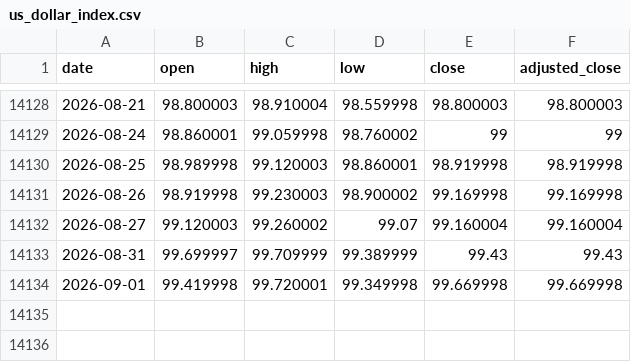
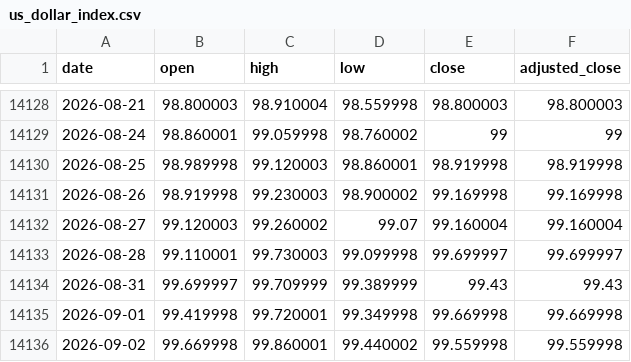
Before and after one commit to qrq3838/gold-market-monitor, a CSV file: data/us_dollar_index.csv, drawn as a sheet; only a part is shown, gaps mark what is left out; the diff names each change by its address in the sheet, - before the commit and + after, or states it on an @@ line.

```diff
--- a/data/us_dollar_index.csv
+++ b/data/us_dollar_index.csv
+row 14133: 2026-08-28 | 99.110001 | 99.730003 | 99.099998 | 99.699997 | 99.699997
+row 14136: 2026-09-02 | 99.669998 | 99.860001 | 99.440002 | 99.559998 | 99.559998
```
Also changed, not shown: data/central_bank_gold_reserves_by_region.csv, data/comex_gold_futures.csv, 5 other files.
